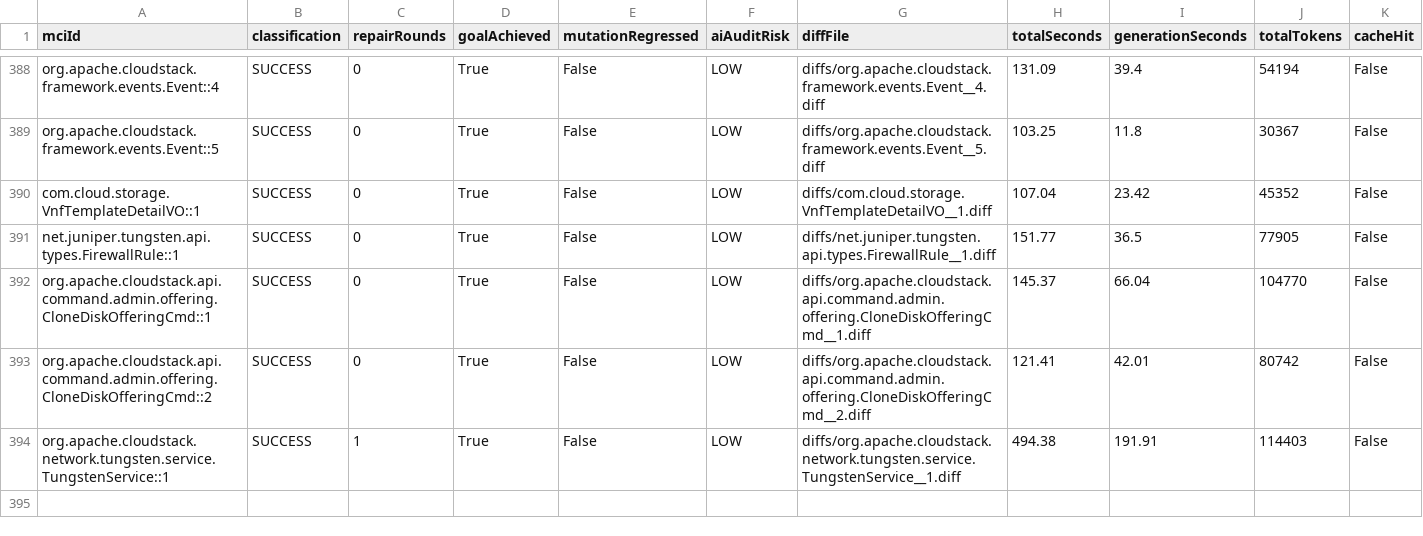
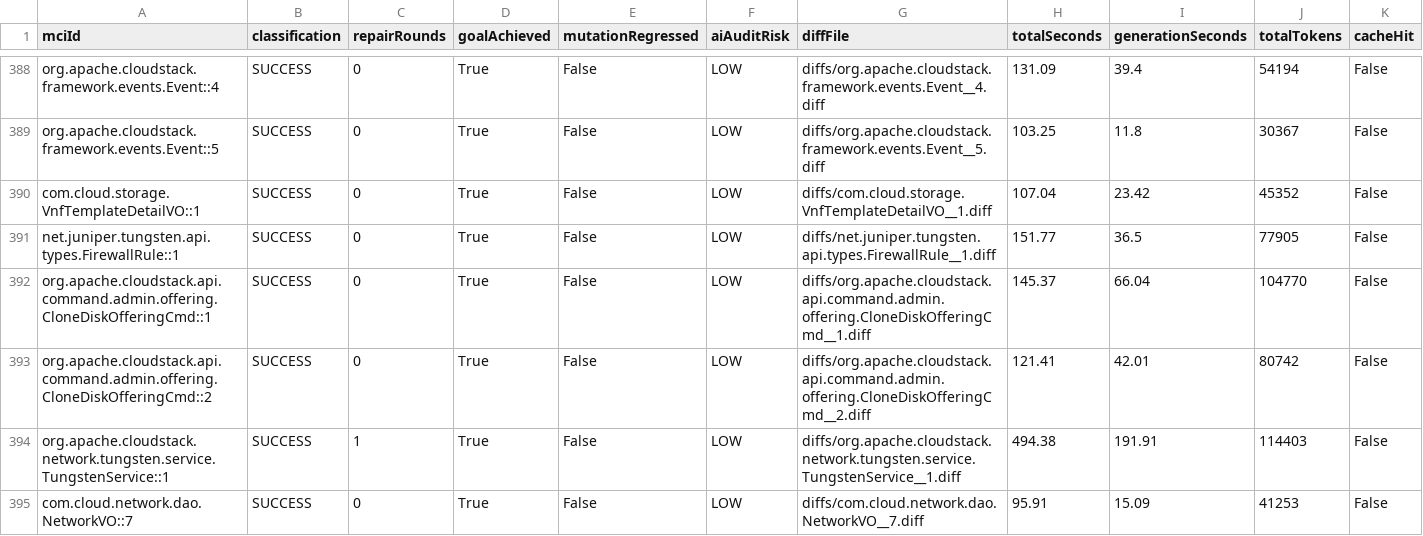
Before and after one commit to gzhao9/CloneDeMocker-v2, a CSV file: data/cloudstack/refactoring/CloneDeMocker+Terra-5.6/refactoring-results.csv, drawn as a sheet; only a part is shown, gaps mark what is left out.

Commit message:
sync completed MCI com.cloud.network.dao.NetworkVO::7 (SUCCESS) to CloudStack 24.0.0-SNAPSHOT dataset

```diff
--- a/data/cloudstack/refactoring/CloneDeMocker+Terra-5.6/refactoring-results.csv
+++ b/data/cloudstack/refactoring/CloneDeMocker+Terra-5.6/refactoring-results.csv
@@ -394 +394,2 @@ org.apache.cloudstack.api.command.admin.offering.CloneDiskOfferingCmd::2,SUCCESS
 org.apache.cloudstack.network.tungsten.service.TungstenService::1,SUCCESS,1,True,False,LOW,diffs/org.apache.cloudstack.network.tungsten.service.TungstenService__1.diff,494.38,191.91,114403,False
+com.cloud.network.dao.NetworkVO::7,SUCCESS,0,True,False,LOW,diffs/com.cloud.network.dao.NetworkVO__7.diff,95.91,15.09,41253,False
```
Also changed, not shown: 2 other files.
